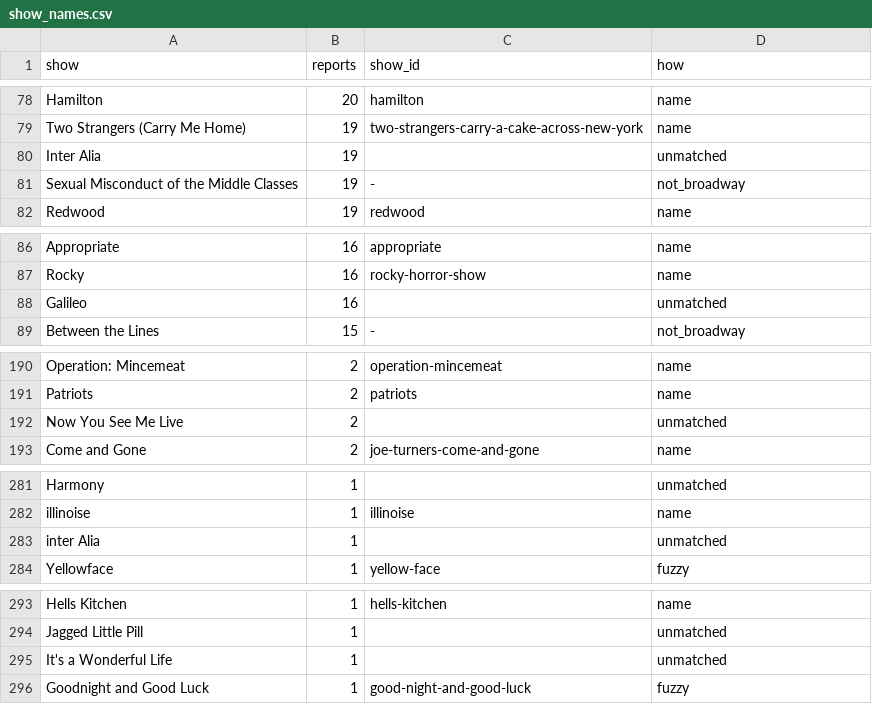
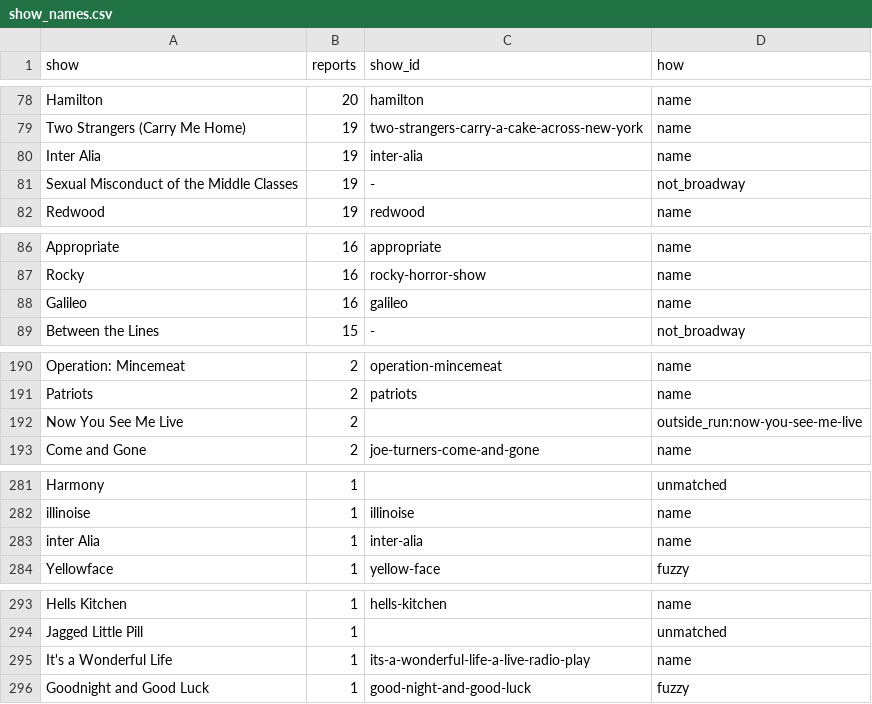
Before and after one commit to rachelchen24/broadway-rush, a CSV file: data/processed/show_names.csv, drawn as a sheet; only a part is shown, gaps mark what is left out.

```diff
--- a/data/processed/show_names.csv
+++ b/data/processed/show_names.csv
@@ -79,3 +79,3 @@ Hamilton,20,hamilton,name
 Two Strangers (Carry Me Home),19,two-strangers-carry-a-cake-across-new-york,name
-Inter Alia,19,,unmatched
+Inter Alia,19,inter-alia,name
 Sexual Misconduct of the Middle Classes,19,-,not_broadway
@@ -87,3 +87,3 @@ Appropriate,16,appropriate,name
 Rocky,16,rocky-horror-show,name
-Galileo,16,,unmatched
+Galileo,16,galileo,name
 Between the Lines,15,-,not_broadway
@@ -191,3 +191,3 @@ Operation: Mincemeat,2,operation-mincemeat,name
 Patriots,2,patriots,name
-Now You See Me Live,2,,unmatched
+Now You See Me Live,2,,outside_run:now-you-see-me-live
 Come and Gone,2,joe-turners-come-and-gone,name
@@ -282,3 +282,3 @@ Harmony,1,,unmatched
 illinoise,1,illinoise,name
-inter Alia,1,,unmatched
+inter Alia,1,inter-alia,name
 Yellowface,1,yellow-face,fuzzy
@@ -294,3 +294,3 @@ Hells Kitchen,1,hells-kitchen,name
 Jagged Little Pill,1,,unmatched
-It's a Wonderful Life,1,,unmatched
+It's a Wonderful Life,1,its-a-wonderful-life-a-live-radio-play,name
 Goodnight and Good Luck,1,good-night-and-good-luck,fuzzy
```
Also changed, not shown: data/processed/model_cutoff.csv, data/processed/model_outcomes.csv, 8 other files.
